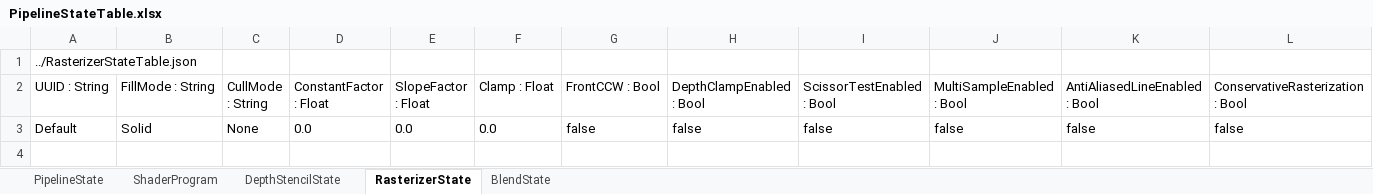
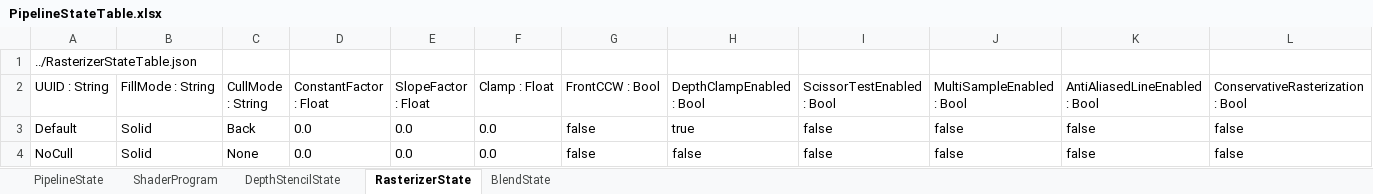
Before and after one commit to menew95/REngine, an Excel workbook: Assets/bin/graphics/table/PipelineStateTable.xlsx, sheet RasterizerState, drawn as a sheet; values as stored, in another font and other column widths than the file's, no borders; table styles not drawn; the diff names each change by its address in the sheet, - before the commit and + after, or states it on an @@ line.

```diff
--- a/Assets/bin/graphics/table/PipelineStateTable.xlsx (sheet RasterizerState)
+++ b/Assets/bin/graphics/table/PipelineStateTable.xlsx (sheet RasterizerState)
-C3 (CullMode : String): None
+C3 (CullMode : String): Back
-H3 (DepthClampEnabled : Bool): false
+H3 (DepthClampEnabled : Bool): true
+row 4: NoCull | Solid | None | 0.0 | 0.0 | 0.0 | false | false | false | false | false | false
```
Also changed, not shown: sheet DepthStencilState, sheet PipelineState, sheet ShaderProgram, Assets/bin/graphics/table/PipelineLayoutTable.xlsx, Assets/bin/graphics/table/RenderPassTable.xlsx, 39 other files.
